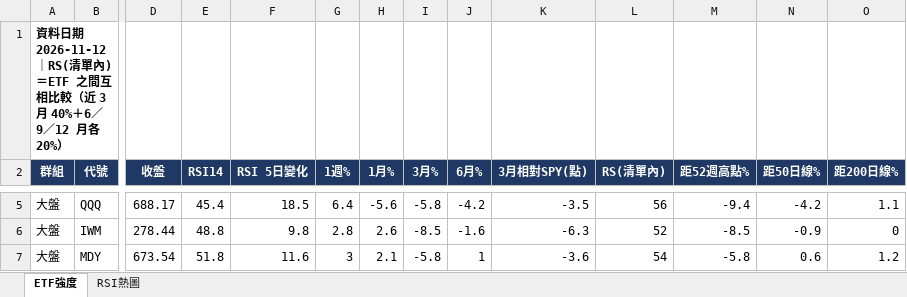
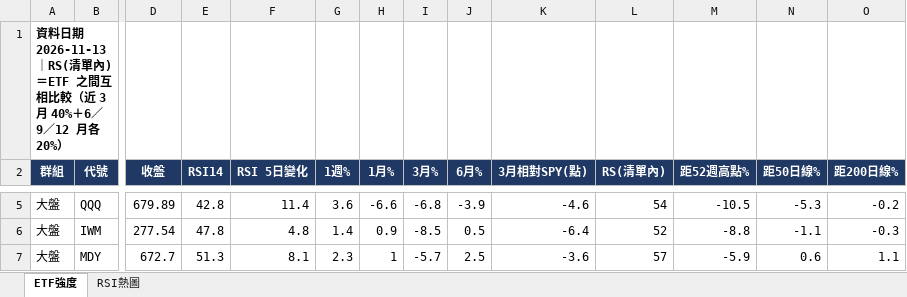
Before and after one commit to docsonearth-gif/us-stock-tracker, an Excel workbook: ETF強度_美股.xlsx, sheet ETF強度, drawn as a sheet; only a part is shown, gaps mark what is left out; values as stored, in another font and other column widths than the file's, no borders; conditional formats not drawn; the diff covers the shown part only; the diff names each change by its address in the sheet, - before the commit and + after, or states it on an @@ line.

```diff
--- a/ETF強度_美股.xlsx (sheet ETF強度)
+++ b/ETF強度_美股.xlsx (sheet ETF強度)
-A1 (群組): …料日期 2026-11-12｜RS(清單…
+A1 (群組): …料日期 2026-11-13｜RS(清單…
-D5 (收盤): 688.17
+D5 (收盤): 679.89
-E5 (RSI14): 45.4
+E5 (RSI14): 42.8
-F5 (RSI 5日變化): 18.5
+F5 (RSI 5日變化): 11.4
-G5 (1週%): 6.4
+G5 (1週%): 3.6
-H5 (1月%): -5.6
+H5 (1月%): -6.6
-I5 (3月%): -5.8
+I5 (3月%): -6.8
-J5 (6月%): -4.2
+J5 (6月%): -3.9
-K5 (3月相對SPY(點)): -3.5
+K5 (3月相對SPY(點)): -4.6
-L5 (RS(清單內)): 56
+L5 (RS(清單內)): 54
-M5 (距52週高點%): -9.4
+M5 (距52週高點%): -10.5
-N5 (距50日線%): -4.2
+N5 (距50日線%): -5.3
-O5 (距200日線%): 1.1
+O5 (距200日線%): -0.2
-D6 (收盤): 278.44
+D6 (收盤): 277.54
-E6 (RSI14): 48.8
+E6 (RSI14): 47.8
-F6 (RSI 5日變化): 9.8
+F6 (RSI 5日變化): 4.8
-G6 (1週%): 2.8
+G6 (1週%): 1.4
-H6 (1月%): 2.6
+H6 (1月%): 0.9
-J6 (6月%): -1.6
+J6 (6月%): 0.5
-K6 (3月相對SPY(點)): -6.3
+K6 (3月相對SPY(點)): -6.4
-M6 (距52週高點%): -8.5
+M6 (距52週高點%): -8.8
-N6 (距50日線%): -0.9
+N6 (距50日線%): -1.1
-O6 (距200日線%): 0
+O6 (距200日線%): -0.3
-D7 (收盤): 673.54
+D7 (收盤): 672.7
-E7 (RSI14): 51.8
+E7 (RSI14): 51.3
-F7 (RSI 5日變化): 11.6
+F7 (RSI 5日變化): 8.1
-G7 (1週%): 3
+G7 (1週%): 2.3
-H7 (1月%): 2.1
+H7 (1月%): 1
-I7 (3月%): -5.8
+I7 (3月%): -5.7
-J7 (6月%): 1
+J7 (6月%): 2.5
-L7 (RS(清單內)): 54
+L7 (RS(清單內)): 57
-M7 (距52週高點%): -5.8
+M7 (距52週高點%): -5.9
-O7 (距200日線%): 1.2
+O7 (距200日線%): 1.1
```
Also changed, not shown: 672 edited cells elsewhere in this sheet, sheet RSI熱圖, Market_Monitor_美股.xlsx, 板塊RSI_熱圖_美股.xlsx, 23 other files.
